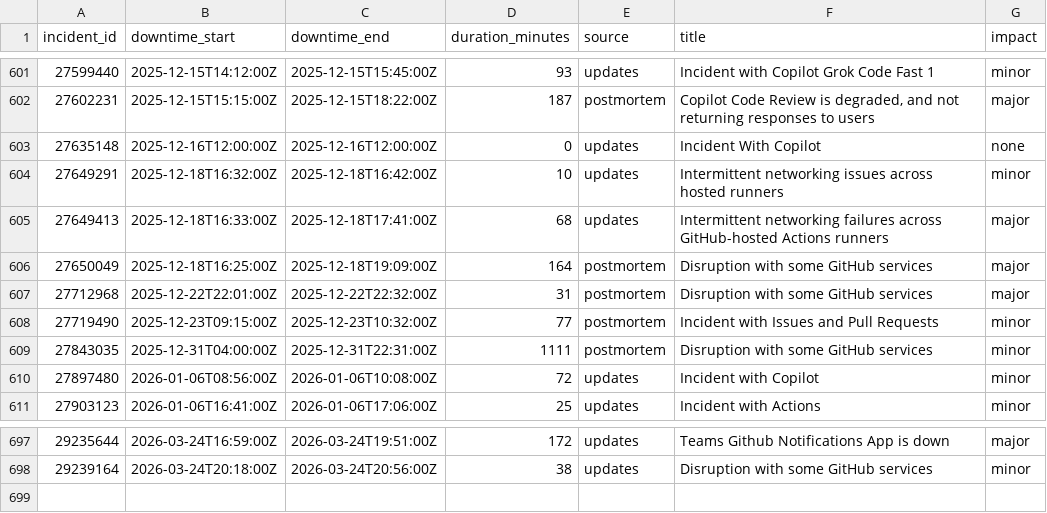
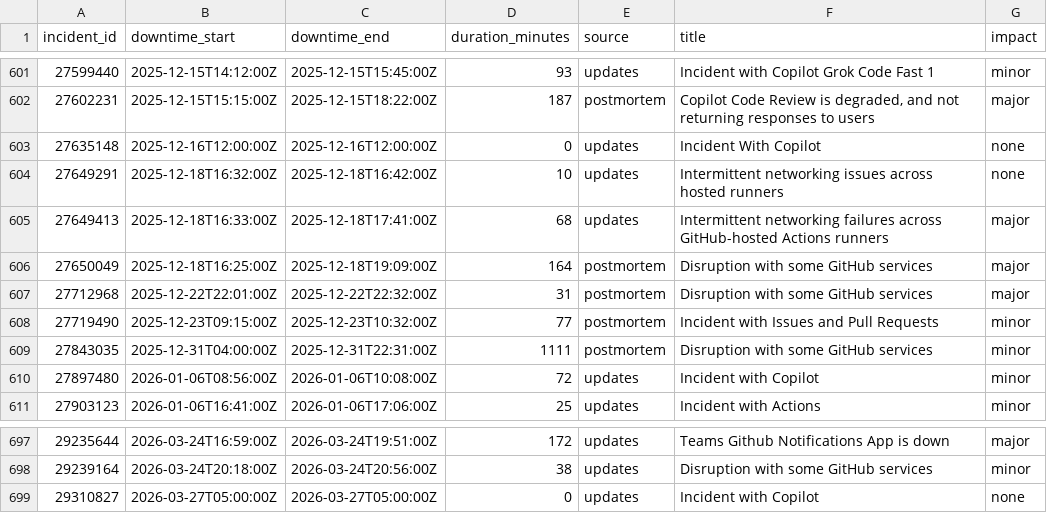
Before and after one commit to mrshu/github-statuses, a CSV file: parsed/downtime_windows.csv, drawn as a sheet; only a part is shown, gaps mark what is left out.

```diff
--- a/parsed/downtime_windows.csv
+++ b/parsed/downtime_windows.csv
@@ -603,3 +603,3 @@ incident_id,downtime_start,downtime_end,duration_minutes,source,title,impact
 27635148,2025-12-16T12:00:00Z,2025-12-16T12:00:00Z,0,updates,Incident With Copilot,none
-27649291,2025-12-18T16:32:00Z,2025-12-18T16:42:00Z,10,updates,Intermittent networking issues across hosted runners,minor
+27649291,2025-12-18T16:32:00Z,2025-12-18T16:42:00Z,10,updates,Intermittent networking issues across hosted runners,none
 27649413,2025-12-18T16:33:00Z,2025-12-18T17:41:00Z,68,updates,Intermittent networking failures across GitHub-hosted Actions runners,major
@@ -698 +698,2 @@ incident_id,downtime_start,downtime_end,duration_minutes,source,title,impact
 29239164,2026-03-24T20:18:00Z,2026-03-24T20:56:00Z,38,updates,Disruption with some GitHub services,minor
+29310827,2026-03-27T05:00:00Z,2026-03-27T05:00:00Z,0,updates,Incident with Copilot,none
```
Also changed, not shown: 1 other file.
